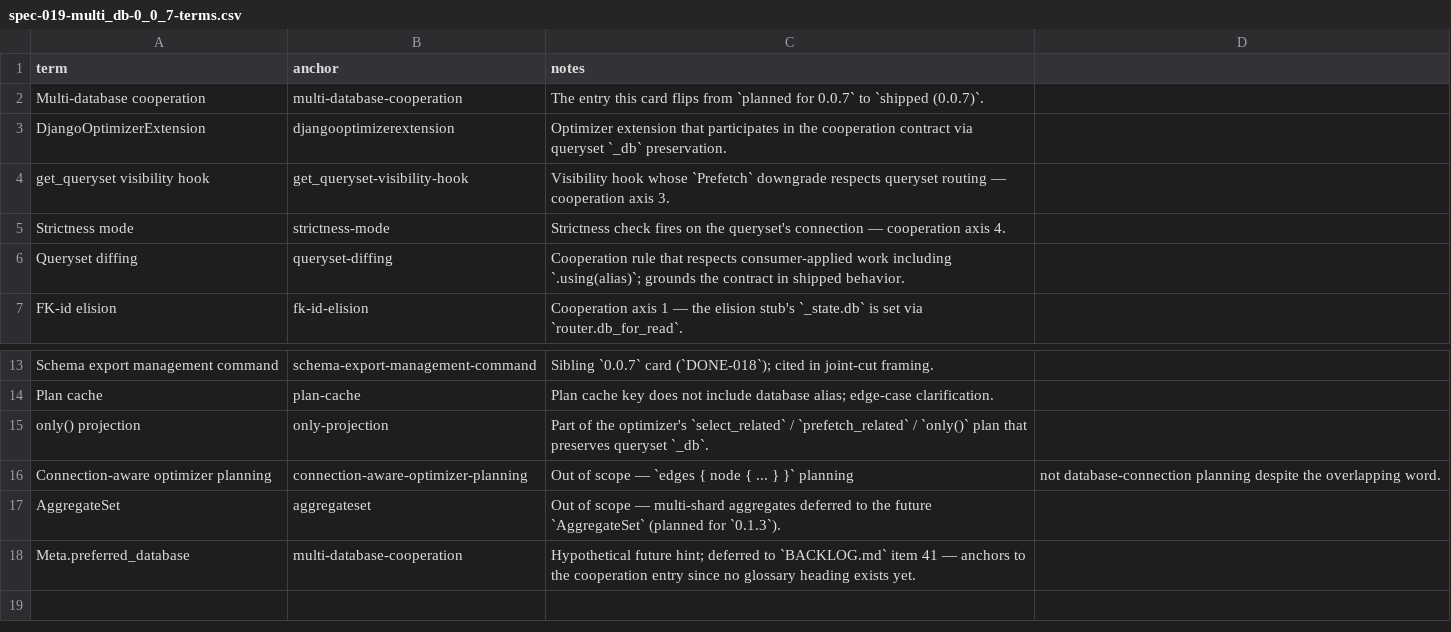
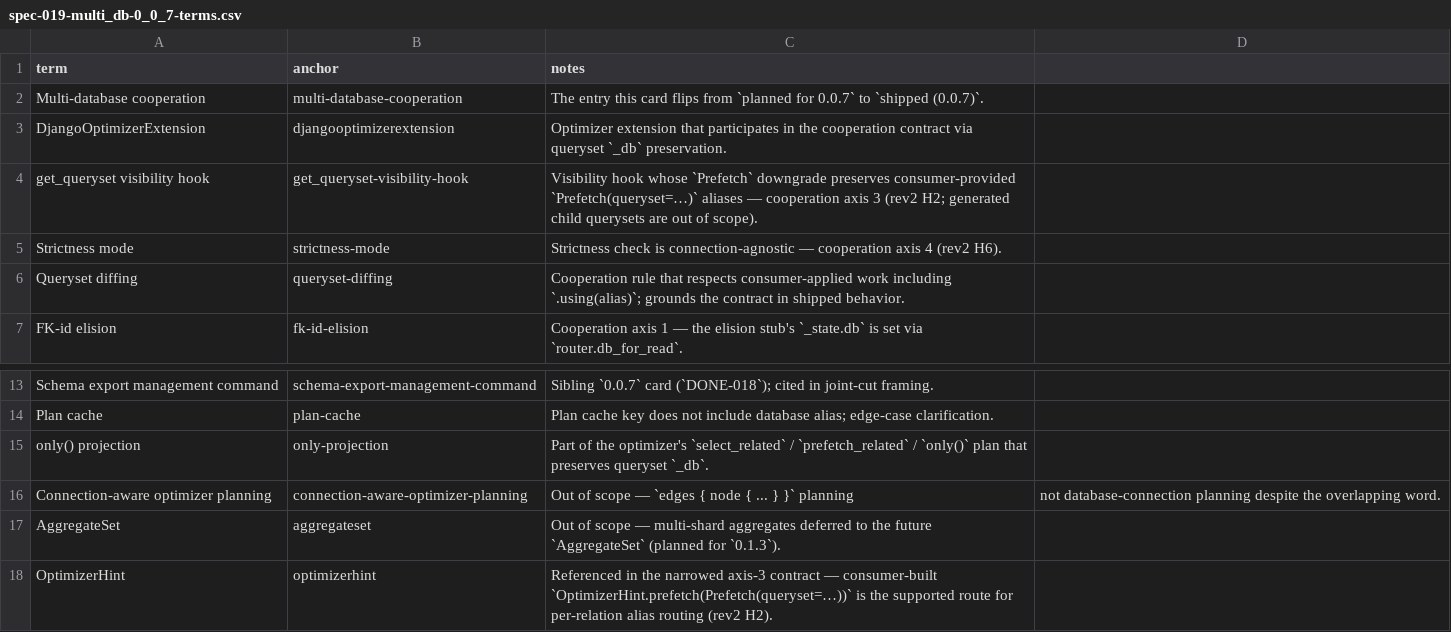
Before and after one commit to riodw/django-strawberry-framework, a CSV file: docs/spec-019-multi_db-0_0_7-terms.csv, drawn as a sheet; only a part is shown, gaps mark what is left out.

```diff
--- a/docs/spec-019-multi_db-0_0_7-terms.csv
+++ b/docs/spec-019-multi_db-0_0_7-terms.csv
@@ -3,4 +3,4 @@ Multi-database cooperation,multi-database-cooperation,The entry this card flips
 DjangoOptimizerExtension,djangooptimizerextension,Optimizer extension that participates in the cooperation contract via queryset `_db` preservation.
-get_queryset visibility hook,get_queryset-visibility-hook,Visibility hook whose `Prefetch` downgrade respects queryset routing — cooperation axis 3.
-Strictness mode,strictness-mode,Strictness check fires on the queryset's connection — cooperation axis 4.
+get_queryset visibility hook,get_queryset-visibility-hook,Visibility hook whose `Prefetch` downgrade preserves consumer-provided `Prefetch(queryset=…)` aliases — cooperation axis 3 (rev2 H2; generated child querysets are out of scope).
+Strictness mode,strictness-mode,Strictness check is connection-agnostic — cooperation axis 4 (rev2 H6).
 Queryset diffing,queryset-diffing,Cooperation rule that respects consumer-applied work including `.using(alias)`; grounds the contract in shipped behavior.
@@ -17,2 +17,2 @@ Connection-aware optimizer planning,connection-aware-optimizer-planning,Out of s
 AggregateSet,aggregateset,Out of scope — multi-shard aggregates deferred to the future `AggregateSet` (planned for `0.1.3`).
-Meta.preferred_database,multi-database-cooperation,Hypothetical future hint; deferred to `BACKLOG.md` item 41 — anchors to the cooperation entry since no glossary heading exists yet.
+OptimizerHint,optimizerhint,Referenced in the narrowed axis-3 contract — consumer-built `OptimizerHint.prefetch(Prefetch(queryset=…))` is the supported route for per-relation alias routing (rev2 H2).
```
Also changed, not shown: 1 other file.
